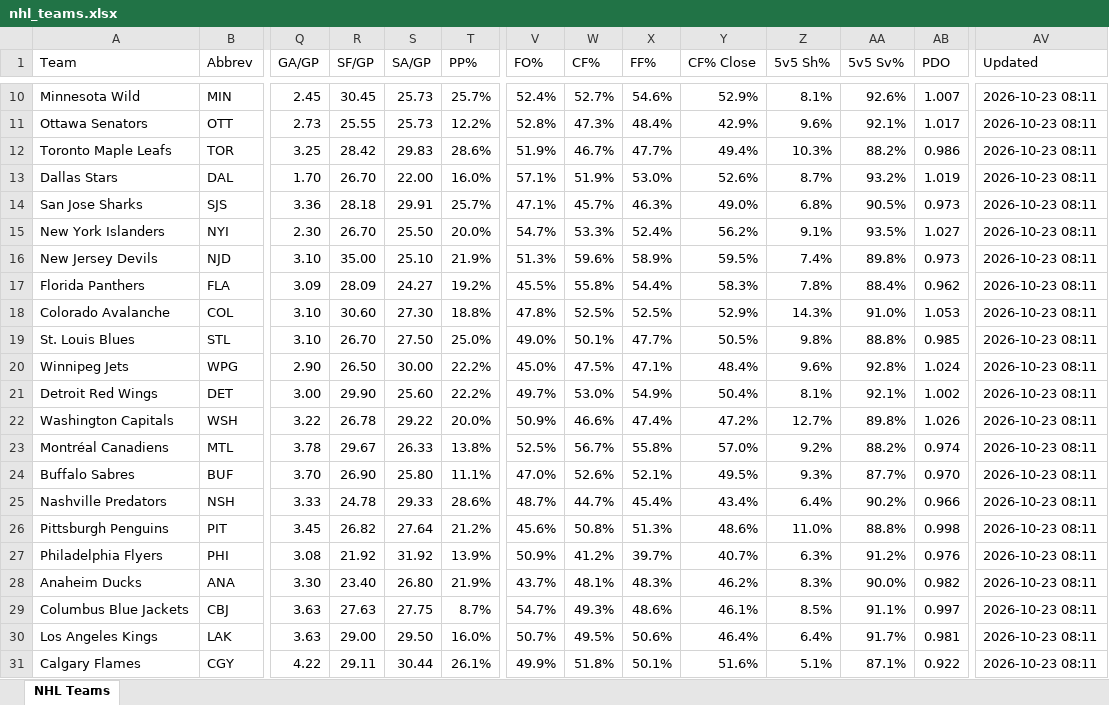
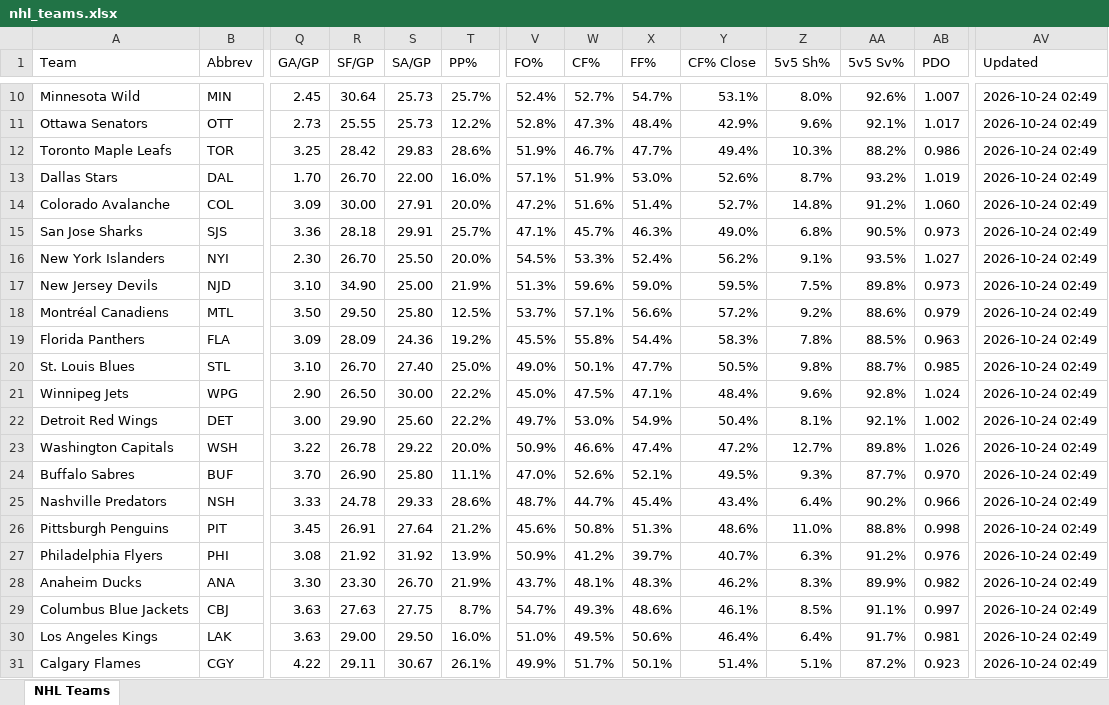
Before and after one commit to msshearin3-creator/nhl-stats-updater, an Excel workbook: data/nhl_teams.xlsx, sheet NHL Teams, drawn as a sheet; only a part is shown, gaps mark what is left out; values as stored, in another font and other column widths than the file's, no borders; table styles not drawn; removed rows and columns are numbered as before the commit, all else as after; rows hold the shown columns only; the diff covers the shown part only; the diff names each change by its address in the sheet, - before the commit and + after, or states it on an @@ line.

```diff
--- a/data/nhl_teams.xlsx (sheet NHL Teams)
+++ b/data/nhl_teams.xlsx (sheet NHL Teams)
-R10 (SF/GP): 30.45
+R10 (SF/GP): 30.64
-X10 (FF%): 54.6%
+X10 (FF%): 54.7%
-Y10 (CF% Close): 52.9%
+Y10 (CF% Close): 53.1%
-Z10 (5v5 Sh%): 8.1%
+Z10 (5v5 Sh%): 8.0%
-AV10:AV13 (Updated): 2026-10-23 08:11
+AV10:AV13 (Updated): 2026-10-24 02:49
+row 14: Colorado Avalanche | COL | 3.09 | 30.00 | 27.91 | 20.0% | 47.2% | 51.6% | 51.4% | 52.7% | 14.8% | 91.2% | 1.060 | 2026-10-24 02:49
-AV15:AV17 (Updated): 2026-10-23 08:11
+AV15:AV17 (Updated): 2026-10-24 02:49
-V16 (FO%): 54.7%
+V16 (FO%): 54.5%
-R17 (SF/GP): 35.00
+R17 (SF/GP): 34.90
-S17 (SA/GP): 25.10
+S17 (SA/GP): 25.00
-X17 (FF%): 58.9%
+X17 (FF%): 59.0%
-Z17 (5v5 Sh%): 7.4%
+Z17 (5v5 Sh%): 7.5%
+row 18: Montréal Canadiens | MTL | 3.50 | 29.50 | 25.80 | 12.5% | 53.7% | 57.1% | 56.6% | 57.2% | 9.2% | 88.6% | 0.979 | 2026-10-24 02:49
-S19 (SA/GP): 24.27
+S19 (SA/GP): 24.36
-AA19 (5v5 Sv%): 88.4%
+AA19 (5v5 Sv%): 88.5%
-AB19 (PDO): 0.962
+AB19 (PDO): 0.963
-AV19 (Updated): 2026-10-23 08:11
+AV19 (Updated): 2026-10-24 02:49
-row 18: Colorado Avalanche | COL | 3.10 | 30.60 | 27.30 | 18.8% | 47.8% | 52.5% | 52.5% | 52.9% | 14.3% | 91.0% | 1.053 | 2026-10-23 08:11
-S20 (SA/GP): 27.50
+S20 (SA/GP): 27.40
-AA20 (5v5 Sv%): 88.8%
+AA20 (5v5 Sv%): 88.7%
-AV20:AV23 (Updated): 2026-10-23 08:11
+AV20:AV23 (Updated): 2026-10-24 02:49
-row 23: Montréal Canadiens | MTL | 3.78 | 29.67 | 26.33 | 13.8% | 52.5% | 56.7% | 55.8% | 57.0% | 9.2% | 88.2% | 0.974 | 2026-10-23 08:11
-AV24:AV31 (Updated): 2026-10-23 08:11
+AV24:AV31 (Updated): 2026-10-24 02:49
-R26 (SF/GP): 26.82
+R26 (SF/GP): 26.91
-R28 (SF/GP): 23.40
+R28 (SF/GP): 23.30
-S28 (SA/GP): 26.80
+S28 (SA/GP): 26.70
-AA28 (5v5 Sv%): 90.0%
+AA28 (5v5 Sv%): 89.9%
-V30 (FO%): 50.7%
+V30 (FO%): 51.0%
-S31 (SA/GP): 30.44
+S31 (SA/GP): 30.67
-W31 (CF%): 51.8%
+W31 (CF%): 51.7%
-Y31 (CF% Close): 51.6%
+Y31 (CF% Close): 51.4%
-AA31 (5v5 Sv%): 87.1%
+AA31 (5v5 Sv%): 87.2%
-AB31 (PDO): 0.922
+AB31 (PDO): 0.923
```
Also changed, not shown: 80 edited cells elsewhere in this sheet, 2 other files.
